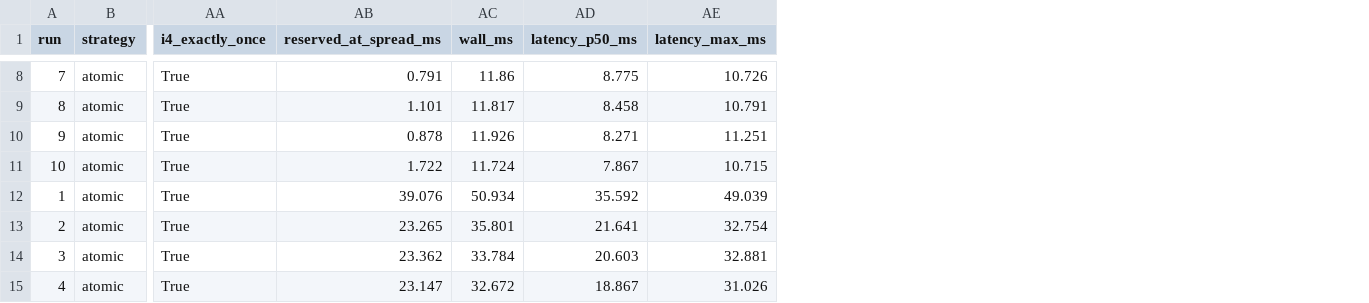
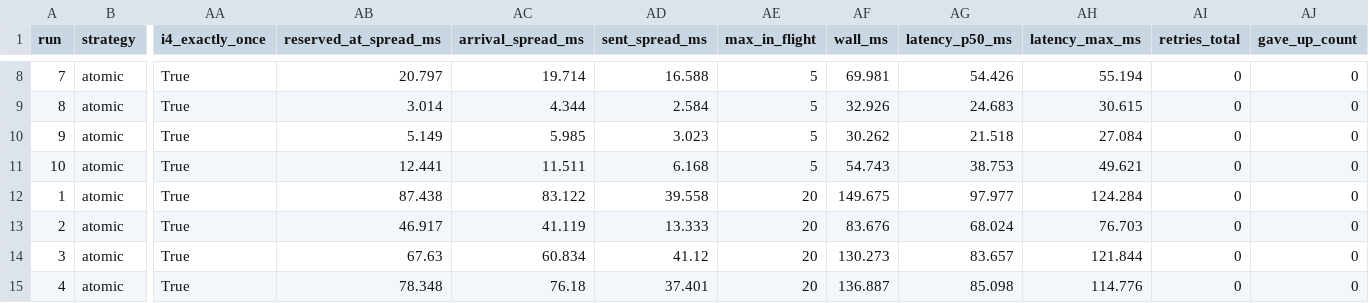
Before and after one commit to amit93566/concur-ledger, a CSV file: results/exp_opendp_atomic.csv, drawn as a sheet; only a part is shown, gaps mark what is left out; addresses are those after the commit; the diff covers the shown part only; the diff names each change by its address in the sheet, - before the commit and + after, or states it on an @@ line.

```diff
--- a/results/exp_opendp_atomic.csv
+++ b/results/exp_opendp_atomic.csv
+column AC (arrival_spread_ms), rows 8-15: 19.714 | 4.344 | 5.985 | 11.511 | 83.122 | 41.119 | 60.834 | 76.18
+column AD (sent_spread_ms), rows 8-15: 16.588 | 2.584 | 3.023 | 6.168 | 39.558 | 13.333 | 41.12 | 37.401
+column AE (max_in_flight), rows 8-15: 5 | 5 | 5 | 5 | 20 | 20 | 20 | 20
+column AI (retries_total), rows 8-15: all 0
+column AJ (gave_up_count), rows 8-15: all 0
-AB8 (reserved_at_spread_ms): 0.791
+AB8 (reserved_at_spread_ms): 20.797
-AF8 (wall_ms): 11.86
+AF8 (wall_ms): 69.981
-AG8 (latency_p50_ms): 8.775
+AG8 (latency_p50_ms): 54.426
-AH8 (latency_max_ms): 10.726
+AH8 (latency_max_ms): 55.194
-AB9 (reserved_at_spread_ms): 1.101
+AB9 (reserved_at_spread_ms): 3.014
-AF9 (wall_ms): 11.817
+AF9 (wall_ms): 32.926
-AG9 (latency_p50_ms): 8.458
+AG9 (latency_p50_ms): 24.683
-AH9 (latency_max_ms): 10.791
+AH9 (latency_max_ms): 30.615
-AB10 (reserved_at_spread_ms): 0.878
+AB10 (reserved_at_spread_ms): 5.149
-AF10 (wall_ms): 11.926
+AF10 (wall_ms): 30.262
-AG10 (latency_p50_ms): 8.271
+AG10 (latency_p50_ms): 21.518
-AH10 (latency_max_ms): 11.251
+AH10 (latency_max_ms): 27.084
-AB11 (reserved_at_spread_ms): 1.722
+AB11 (reserved_at_spread_ms): 12.441
-AF11 (wall_ms): 11.724
+AF11 (wall_ms): 54.743
-AG11 (latency_p50_ms): 7.867
+AG11 (latency_p50_ms): 38.753
-AH11 (latency_max_ms): 10.715
+AH11 (latency_max_ms): 49.621
-AB12 (reserved_at_spread_ms): 39.076
+AB12 (reserved_at_spread_ms): 87.438
-AF12 (wall_ms): 50.934
+AF12 (wall_ms): 149.675
-AG12 (latency_p50_ms): 35.592
+AG12 (latency_p50_ms): 97.977
-AH12 (latency_max_ms): 49.039
+AH12 (latency_max_ms): 124.284
-AB13 (reserved_at_spread_ms): 23.265
+AB13 (reserved_at_spread_ms): 46.917
-AF13 (wall_ms): 35.801
+AF13 (wall_ms): 83.676
-AG13 (latency_p50_ms): 21.641
+AG13 (latency_p50_ms): 68.024
-AH13 (latency_max_ms): 32.754
+AH13 (latency_max_ms): 76.703
-AB14 (reserved_at_spread_ms): 23.362
+AB14 (reserved_at_spread_ms): 67.63
-AF14 (wall_ms): 33.784
+AF14 (wall_ms): 130.273
-AG14 (latency_p50_ms): 20.603
+AG14 (latency_p50_ms): 83.657
-AH14 (latency_max_ms): 32.881
+AH14 (latency_max_ms): 121.844
-AB15 (reserved_at_spread_ms): 23.147
+AB15 (reserved_at_spread_ms): 78.348
-AF15 (wall_ms): 32.672
+AF15 (wall_ms): 136.887
-AG15 (latency_p50_ms): 18.867
+AG15 (latency_p50_ms): 85.098
-AH15 (latency_max_ms): 31.026
+AH15 (latency_max_ms): 114.776
```
Also changed, not shown: 48 edited cells elsewhere in this file, results/exp1_naive_sequential_control.csv, results/exp1_naive_vs_n.csv, 29 other files.
